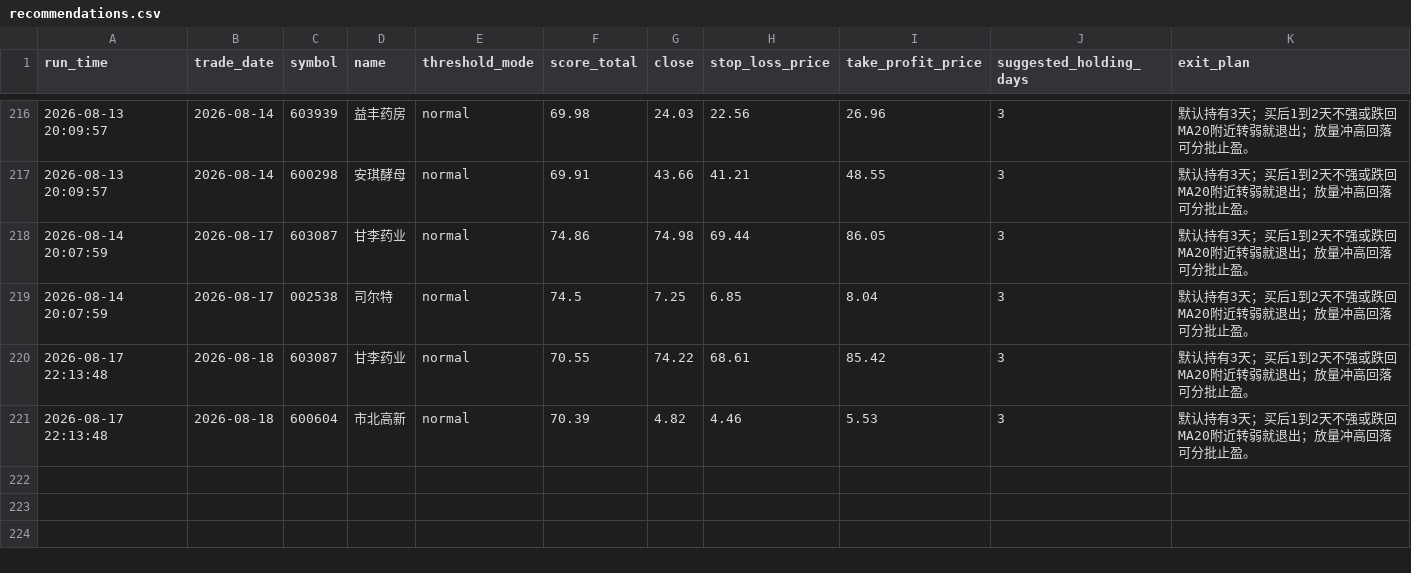
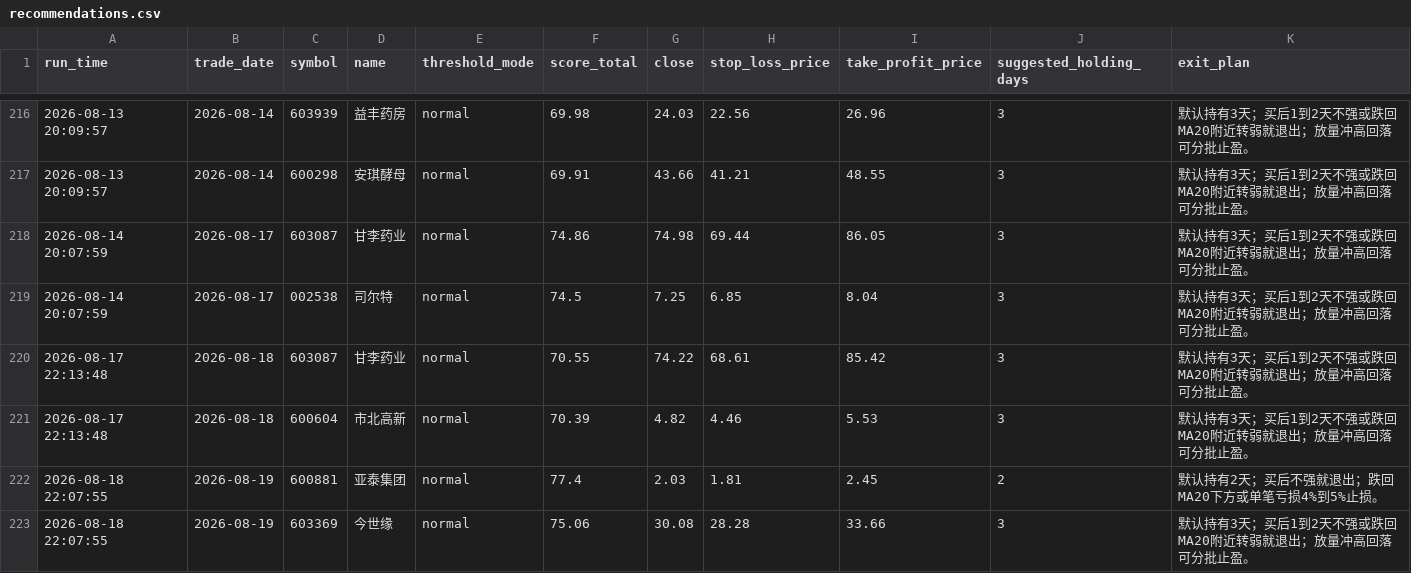
Before and after one commit to wuweiyuan/facai, a CSV file: reports/recommendations.csv, drawn as a sheet; only a part is shown, gaps mark what is left out; the diff names each change by its address in the sheet, - before the commit and + after, or states it on an @@ line.

```diff
--- a/reports/recommendations.csv
+++ b/reports/recommendations.csv
+row 222: 2026-08-18 22:07:55 | 2026-08-19 | 600881 | 亚泰集团 | normal | 77.4 | 2.03 | 1.81 | 2.45 | 2 | 默认持有2天；买后不强就退出；跌回MA20下方或单笔亏损4%到5%止损。
+row 223: 2026-08-18 22:07:55 | 2026-08-19 | 603369 | 今世缘 | normal | 75.06 | 30.08 | 28.28 | 33.66 | 3 | 默认持有3天；买后1到2天不强或跌回MA20附近转弱就退出；放量冲高回落可分批止盈。
```
Also changed, not shown: reports/adaptive_runs.csv, 3 other files.
